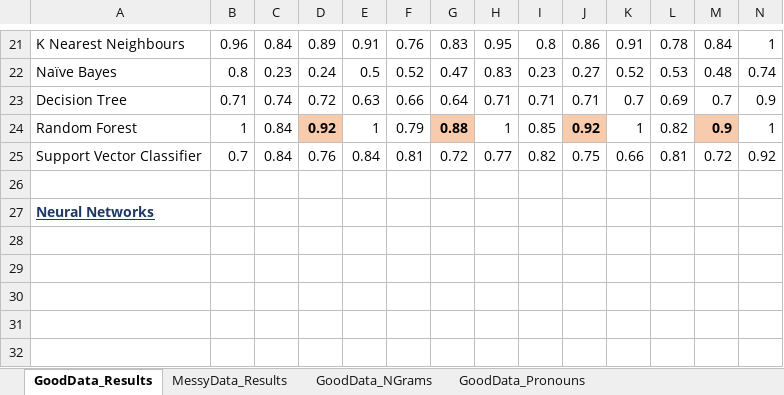
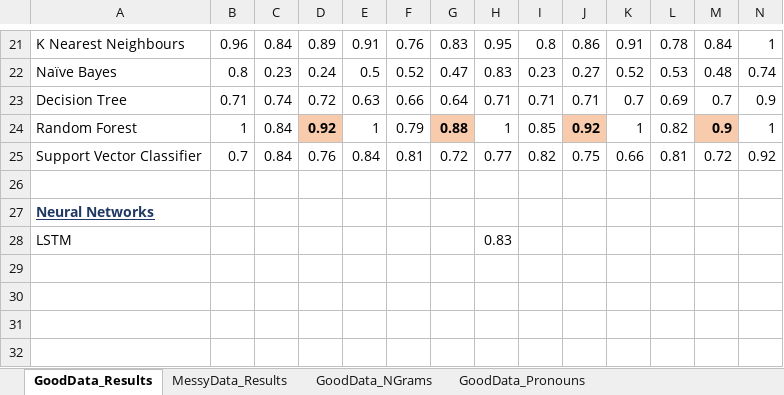
Before and after one commit to quarbby/diplomacy-betrayal, an Excel workbook: documents/results.xlsx, sheet GoodData_Results, drawn as a sheet; only a part is shown, gaps mark what is left out; values as stored, in another font and other column widths than the file's, no borders; rows hold the shown columns only; the diff names each change by its address in the sheet, - before the commit and + after, or states it on an @@ line.

```diff
--- a/documents/results.xlsx (sheet GoodData_Results)
+++ b/documents/results.xlsx (sheet GoodData_Results)
-row 28: (empty)
+row 28: LSTM |  |  |  |  |  |  | 0.83
```
Also changed, not shown: 6 other files.
